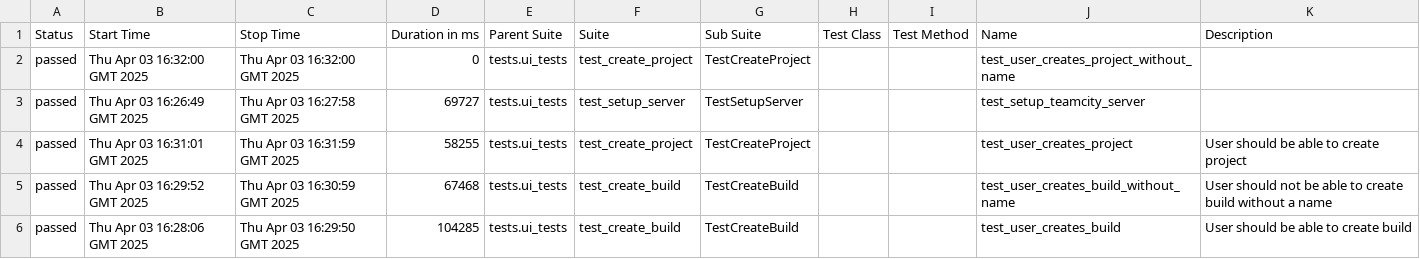
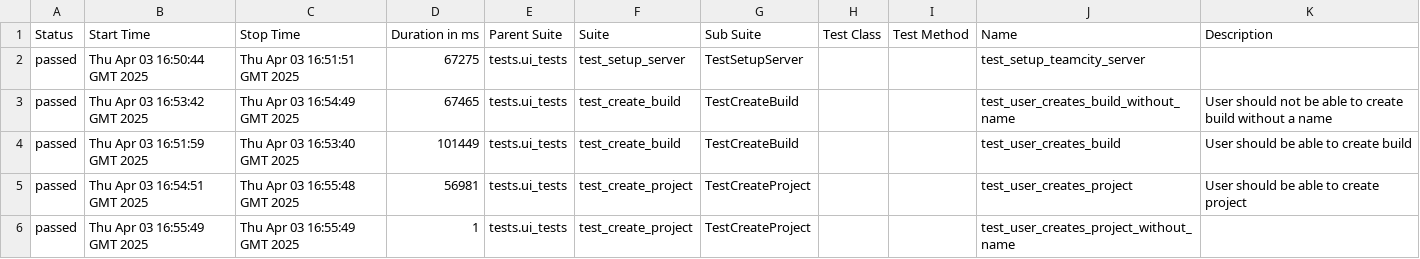
Before and after one commit to BonbonCola/teamcity_test_framework, a CSV file: ui/70/data/suites.csv, drawn as a sheet.

```diff
--- a/ui/70/data/suites.csv
+++ b/ui/70/data/suites.csv
@@ -1,6 +1,6 @@
 "Status","Start Time","Stop Time","Duration in ms","Parent Suite","Suite","Sub Suite","Test Class","Test Method","Name","Description"
-"passed","Thu Apr 03 16:32:00 GMT 2025","Thu Apr 03 16:32:00 GMT 2025","0","tests.ui_tests","test_create_project","TestCreateProject","","","test_user_creates_project_without_name",""
-"passed","Thu Apr 03 16:26:49 GMT 2025","Thu Apr 03 16:27:58 GMT 2025","69727","tests.ui_tests","test_setup_server","TestSetupServer","","","test_setup_teamcity_server",""
-"passed","Thu Apr 03 16:31:01 GMT 2025","Thu Apr 03 16:31:59 GMT 2025","58255","tests.ui_tests","test_create_project","TestCreateProject","","","test_user_creates_project","User should be able to create project"
-"passed","Thu Apr 03 16:29:52 GMT 2025","Thu Apr 03 16:30:59 GMT 2025","67468","tests.ui_tests","test_create_build","TestCreateBuild","","","test_user_creates_build_without_name","User should not be able to create build without a name"
-"passed","Thu Apr 03 16:28:06 GMT 2025","Thu Apr 03 16:29:50 GMT 2025","104285","tests.ui_tests","test_create_build","TestCreateBuild","","","test_user_creates_build","User should be able to create build"
+"passed","Thu Apr 03 16:50:44 GMT 2025","Thu Apr 03 16:51:51 GMT 2025","67275","tests.ui_tests","test_setup_server","TestSetupServer","","","test_setup_teamcity_server",""
+"passed","Thu Apr 03 16:53:42 GMT 2025","Thu Apr 03 16:54:49 GMT 2025","67465","tests.ui_tests","test_create_build","TestCreateBuild","","","test_user_creates_build_without_name","User should not be able to create build without a name"
+"passed","Thu Apr 03 16:51:59 GMT 2025","Thu Apr 03 16:53:40 GMT 2025","101449","tests.ui_tests","test_create_build","TestCreateBuild","","","test_user_creates_build","User should be able to create build"
+"passed","Thu Apr 03 16:54:51 GMT 2025","Thu Apr 03 16:55:48 GMT 2025","56981","tests.ui_tests","test_create_project","TestCreateProject","","","test_user_creates_project","User should be able to create project"
+"passed","Thu Apr 03 16:55:49 GMT 2025","Thu Apr 03 16:55:49 GMT 2025","1","tests.ui_tests","test_create_project","TestCreateProject","","","test_user_creates_project_without_name",""
```
Also changed, not shown: 38 other files.
